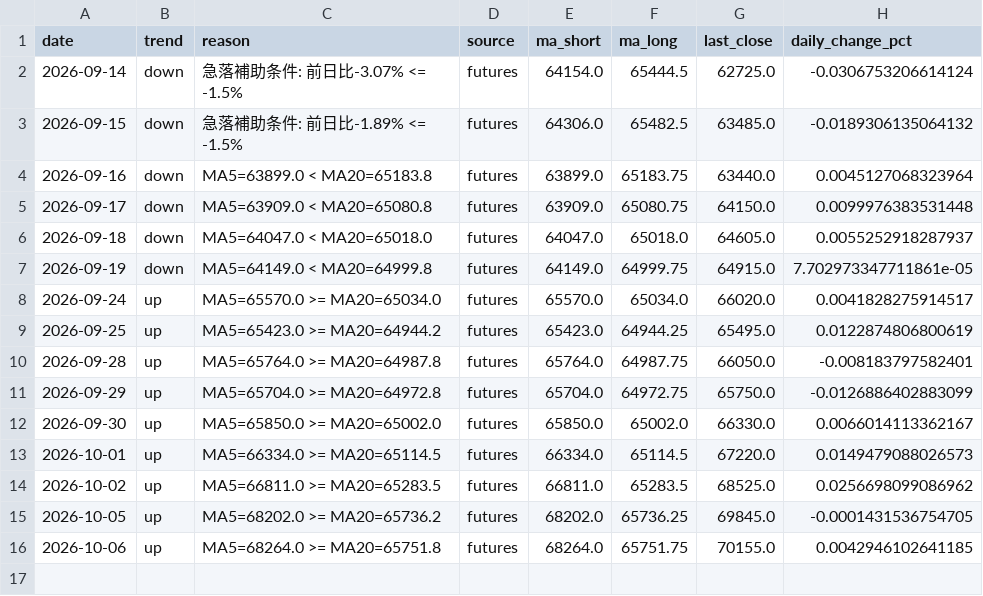
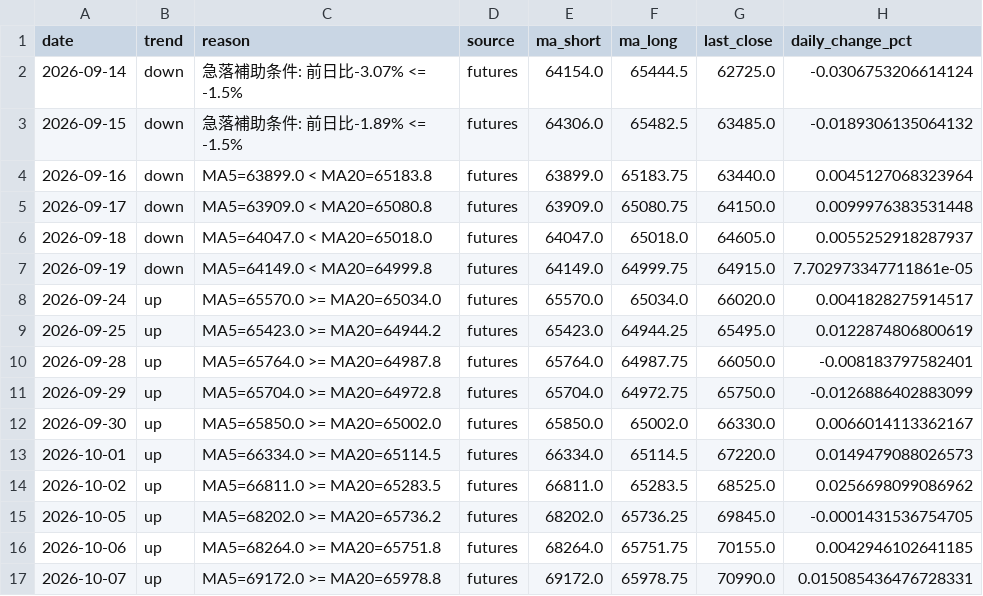
Before and after one commit to aifuu/stock-ai, a CSV file: futures_trend_history.csv, drawn as a sheet; the diff names each change by its address in the sheet, - before the commit and + after, or states it on an @@ line.

```diff
--- a/futures_trend_history.csv
+++ b/futures_trend_history.csv
+row 17: 2026-10-07 | up | MA5=69172.0 >= MA20=65978.8 | futures | 69172.0 | 65978.75 | 70990.0 | 0.015085436476728331
```
Also changed, not shown: 2 other files.
